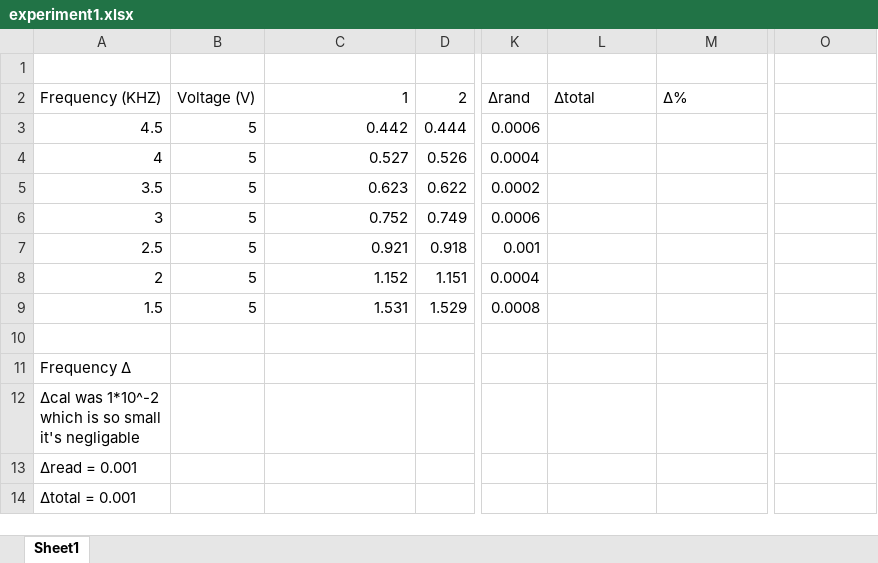
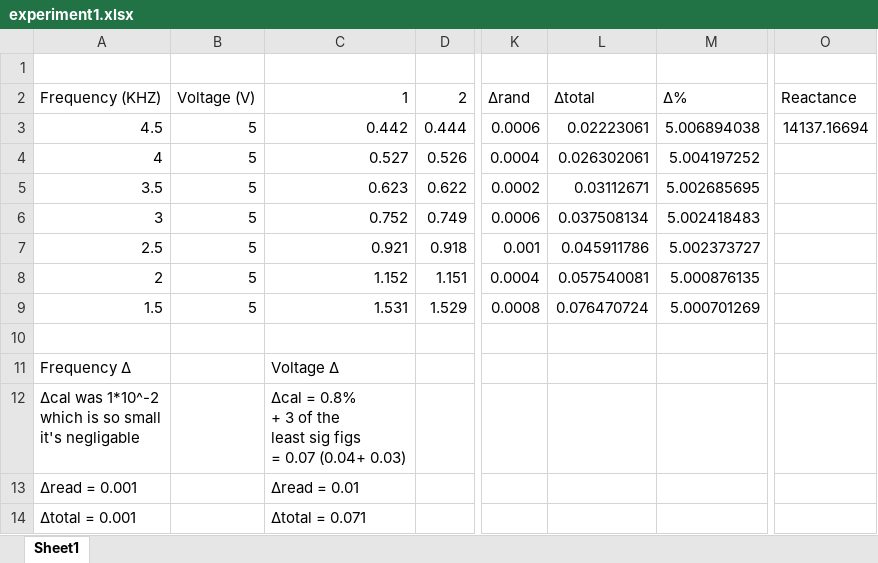
Before and after one commit to yanniknelson/AH-Physics-Project, an Excel workbook: experiment1.xlsx, sheet Sheet1, drawn as a sheet; only a part is shown, gaps mark what is left out; values as stored, in another font and other column widths than the file's, no borders; charts and pictures not drawn; ↵ is a line break in a cell; the diff names each change by its address in the sheet, - before the commit and + after, or states it on an @@ line.

```diff
--- a/experiment1.xlsx (sheet Sheet1)
+++ b/experiment1.xlsx (sheet Sheet1)
-O2: (empty)
+O2: Reactance
-L3: (empty)
+L3: 0.02223061
-M3: (empty)
+M3: 5.006894038
-O3: (empty)
+O3: 14137.16694
-L4: (empty)
+L4: 0.026302061
-M4: (empty)
+M4: 5.004197252
-L5: (empty)
+L5: 0.03112671
-M5: (empty)
+M5: 5.002685695
-L6: (empty)
+L6: 0.037508134
-M6: (empty)
+M6: 5.002418483
-L7: (empty)
+L7: 0.045911786
-M7: (empty)
+M7: 5.002373727
-L8: (empty)
+L8: 0.057540081
-M8: (empty)
+M8: 5.000876135
-L9: (empty)
+L9: 0.076470724
-M9: (empty)
+M9: 5.000701269
-C11: (empty)
+C11: Voltage Δ
-C12: (empty)
+C12: Δcal = 0.8% ↵ + 3 of the ↵ least sig figs ↵ = 0.07 (0.04+ 0.03)
-C13: (empty)
+C13: Δread = 0.01
-C14: (empty)
+C14: Δtotal = 0.071
```
Also changed, not shown: charts or pictures, 1 other file.
